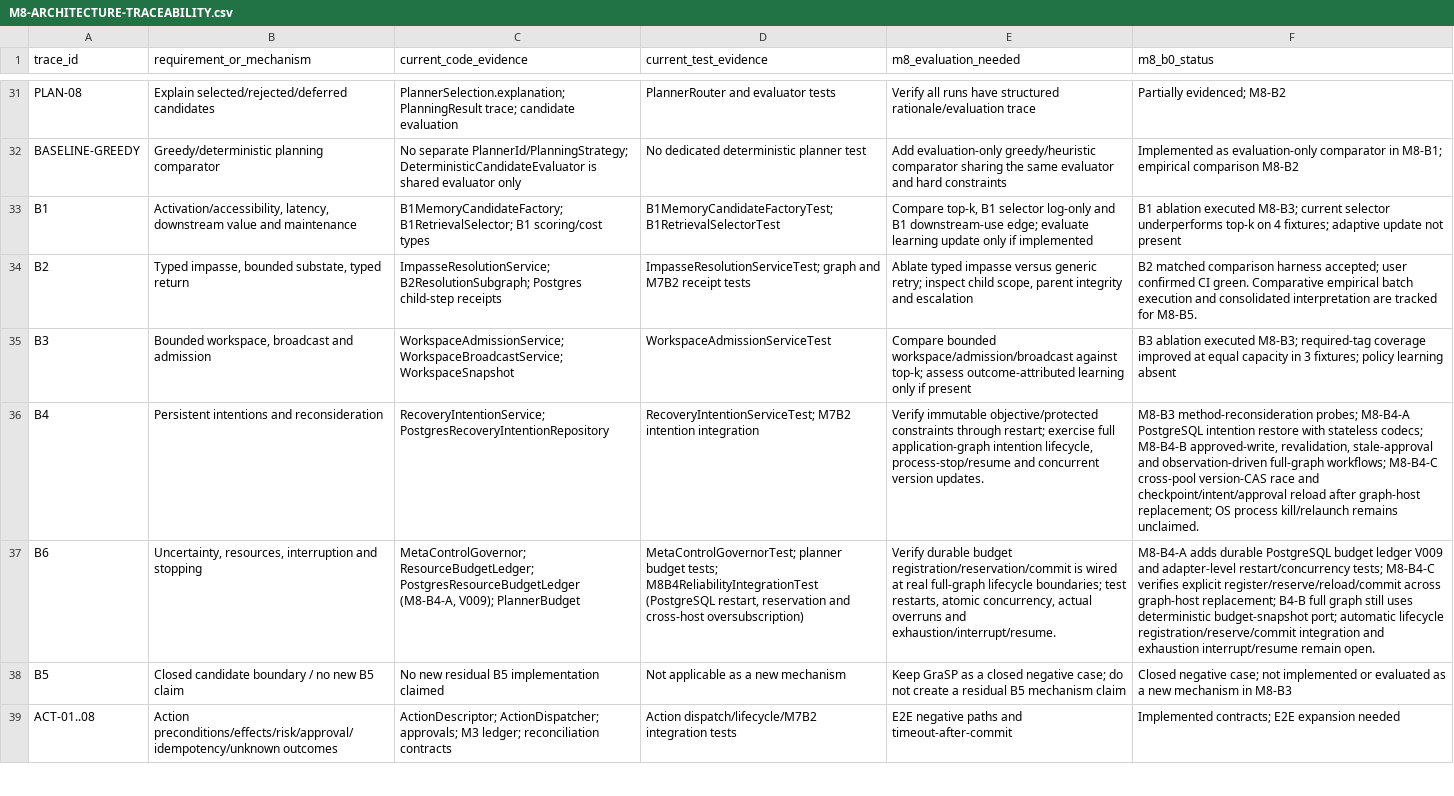
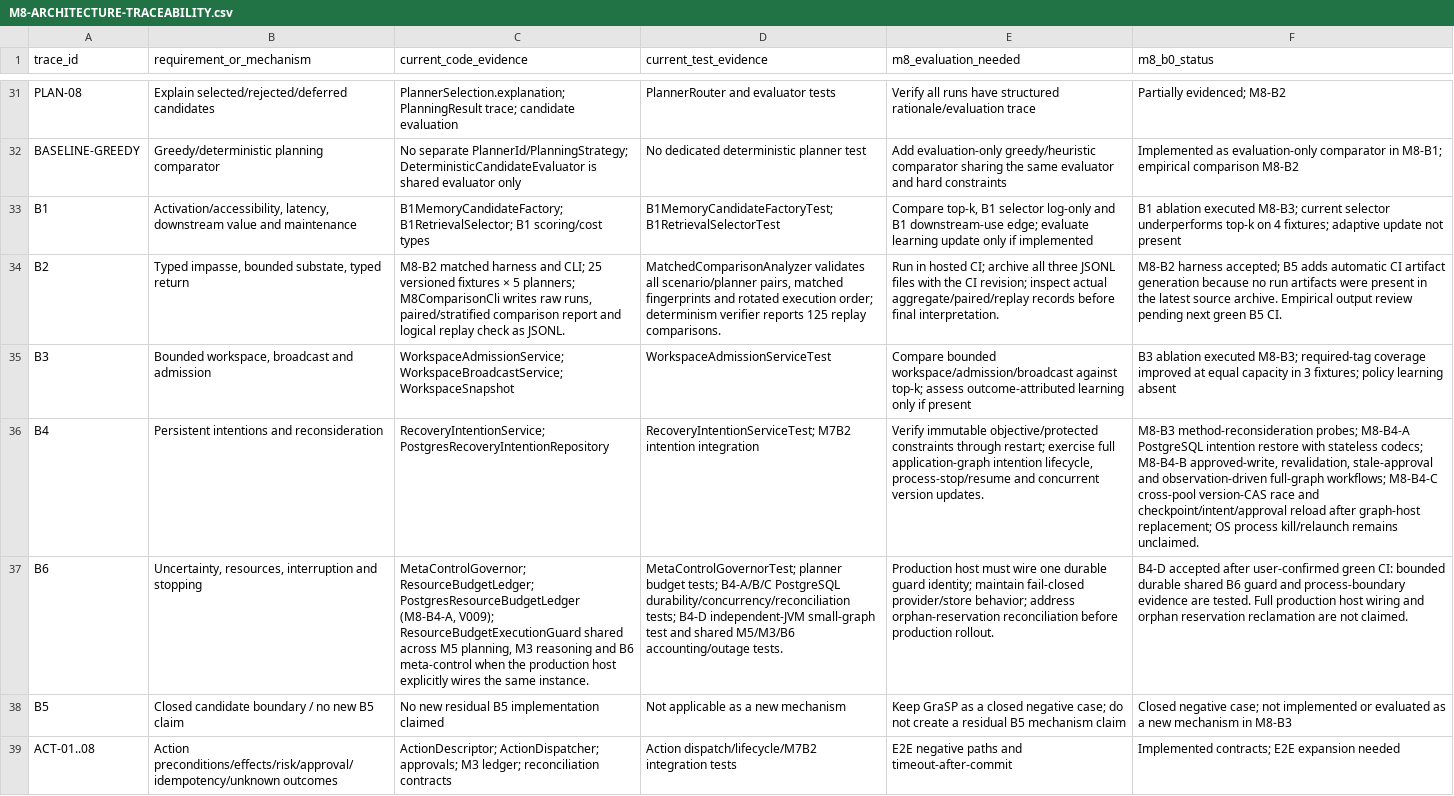
Before and after one commit to hmar000001-boop/supply-chain-agent, a CSV file: docs/phase8/M8-ARCHITECTURE-TRACEABILITY.csv, drawn as a sheet; only a part is shown, gaps mark what is left out; the diff covers the shown part only; the diff names each change by its address in the sheet, - before the commit and + after, or states it on an @@ line.

```diff
--- a/docs/phase8/M8-ARCHITECTURE-TRACEABILITY.csv
+++ b/docs/phase8/M8-ARCHITECTURE-TRACEABILITY.csv
-C34 (current_code_evidence): ImpasseResolutionService; B2ResolutionSubgraph; Postgres child-step receipts
+C34 (current_code_evidence): M8-B2 matched harness and CLI; 25 versioned fixtures × 5 planners; M8ComparisonCli writes raw runs, paired/stratified comparison report and logical replay check as JSONL.
-D34 (current_test_evidence): ImpasseResolutionServiceTest; graph and M7B2 receipt tests
+D34 (current_test_evidence): MatchedComparisonAnalyzer validates all scenario/planner pairs, matched fingerprints and rotated execution order; determinism verifier reports 125 replay comparisons.
-E34 (m8_evaluation_needed): Ablate typed impasse versus generic retry; inspect child scope, parent integrity and escalation
+E34 (m8_evaluation_needed): Run in hosted CI; archive all three JSONL files with the CI revision; inspect actual aggregate/paired/replay records before final interpretation.
-F34 (m8_b0_status): B2 matched comparison harness accepted; user confirmed CI green. Comparative empirical batch execution and consolidated interpretation are tracked for M8-B5.
+F34 (m8_b0_status): M8-B2 harness accepted; B5 adds automatic CI artifact generation because no run artifacts were present in the latest source archive. Empirical output review pending next green B5 CI.
-C37 (current_code_evidence): …(M8-B4-A, V009); PlannerBudget
+C37 (current_code_evidence): …(M8-B4-A, V009); ResourceBudgetExecutionGuard shared across M5 planning, M3 reasoning and B6 meta-control when the production host explicitly wires the same instance.
-D37 (current_test_evidence): …budget tests; M8B4ReliabilityIntegrationTest (PostgreSQL restart, reservation and cross-host oversubscription)
+D37 (current_test_evidence): …budget tests; B4-A/B/C PostgreSQL durability/concurrency/reconciliation tests; B4-D independent-JVM small-graph test and shared M5/M3/B6 accounting/outage tests.
-E37 (m8_evaluation_needed): Verify durable budget registration/reservation/commit is wired at real full-graph lifecycle boundaries; test restarts, atomic concurrency, actual overruns and exhaustion/interrupt/resume.
+E37 (m8_evaluation_needed): Production host must wire one durable guard identity; maintain fail-closed provider/store behavior; address orphan-reservation reconciliation before production rollout.
-F37 (m8_b0_status): M8-B4-A adds durable PostgreSQL budget ledger V009 and adapter-level restart/concurrency tests; M8-B4-C verifies explicit register/reserve/reload/commit across graph-host replacement; B4-B full graph still uses deterministic budget-snapshot port; automatic lifecycle registration/reserve/commit integration and exhaustion interrupt/resume remain open.
+F37 (m8_b0_status): B4-D accepted after user-confirmed green CI: bounded durable shared B6 guard and process-boundary evidence are tested. Full production host wiring and orphan reservation reclamation are not claimed.
```
Also changed, not shown: 11 edited cells elsewhere in this file, 14 other files.
